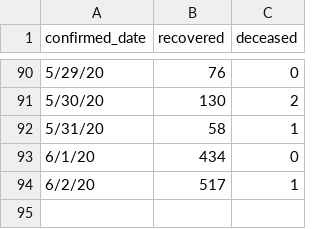
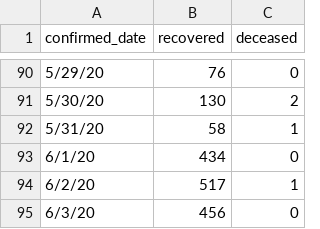
Before and after one commit to ratnania/covid-19-africa, a CSV file: datasets/morocco/statistiques-global-recovered-deceased.csv, drawn as a sheet; only a part is shown, gaps mark what is left out.

```diff
--- a/datasets/morocco/statistiques-global-recovered-deceased.csv
+++ b/datasets/morocco/statistiques-global-recovered-deceased.csv
@@ -94 +94,2 @@ confirmed_date,recovered,deceased
 6/2/20,517,1
+6/3/20,456,0
```
Also changed, not shown: datasets/morocco/patients-test.csv, 1 other file.
